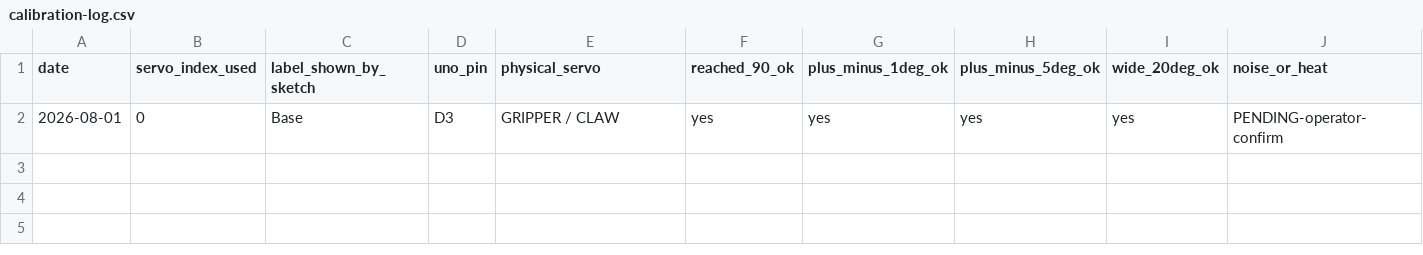
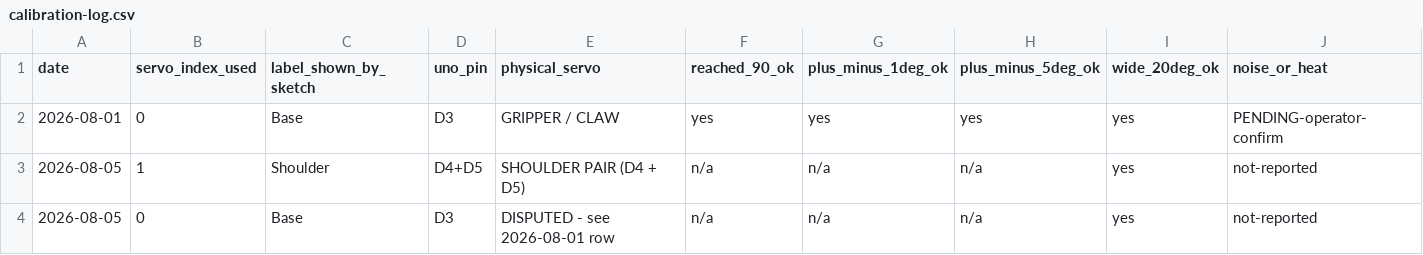
Before and after one commit to Mikecranesync/emre-kalem-robot-arm, a CSV file: Calibration_Notes/calibration-log.csv, drawn as a sheet; only a part is shown; rows hold the shown columns only; the diff names each change by its address in the sheet, - before the commit and + after, or states it on an @@ line.

```diff
--- a/Calibration_Notes/calibration-log.csv
+++ b/Calibration_Notes/calibration-log.csv
+row 3: 2026-08-05 | 1 | Shoulder | D4+D5 | SHOULDER PAIR (D4 + D5) | n/a | n/a | n/a | yes | not-reported
+row 4: 2026-08-05 | 0 | Base | D3 | DISPUTED - see 2026-08-01 row | n/a | n/a | n/a | yes | not-reported
```
Also changed, not shown: Software/arm-console/joint-limits.csv.
